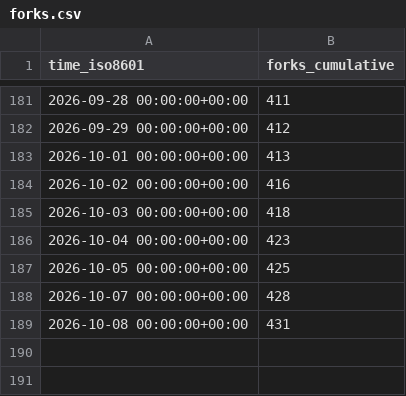
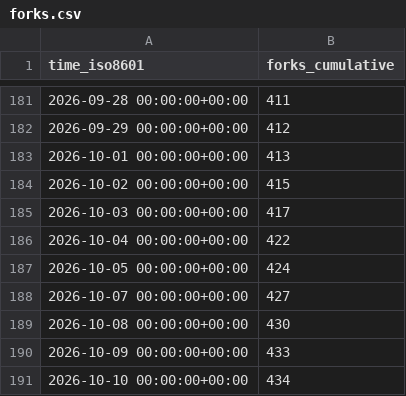
Before and after one commit to maziggy/bambuddy, a CSV file: maziggy/bambuddy/ghrs-data/forks.csv, drawn as a sheet; only a part is shown, gaps mark what is left out.

```diff
--- a/maziggy/bambuddy/ghrs-data/forks.csv
+++ b/maziggy/bambuddy/ghrs-data/forks.csv
@@ -183,7 +183,9 @@ time_iso8601,forks_cumulative
 2026-10-01 00:00:00+00:00,413
-2026-10-02 00:00:00+00:00,416
-2026-10-03 00:00:00+00:00,418
-2026-10-04 00:00:00+00:00,423
-2026-10-05 00:00:00+00:00,425
-2026-10-07 00:00:00+00:00,428
-2026-10-08 00:00:00+00:00,431
+2026-10-02 00:00:00+00:00,415
+2026-10-03 00:00:00+00:00,417
+2026-10-04 00:00:00+00:00,422
+2026-10-05 00:00:00+00:00,424
+2026-10-07 00:00:00+00:00,427
+2026-10-08 00:00:00+00:00,430
+2026-10-09 00:00:00+00:00,433
+2026-10-10 00:00:00+00:00,434
```
Also changed, not shown: maziggy/bambuddy/ghrs-data/stargazers.csv.
